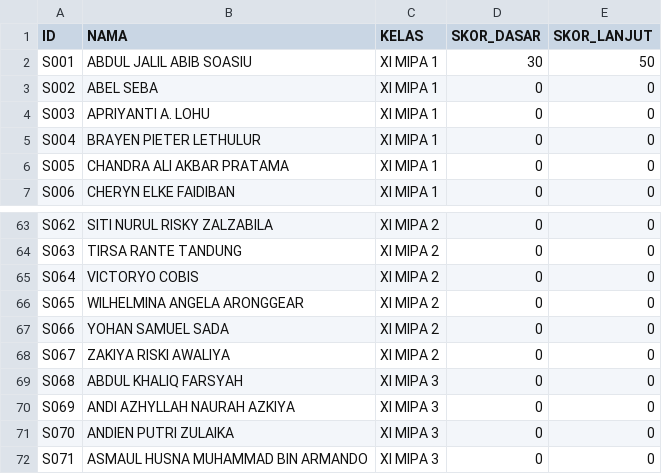
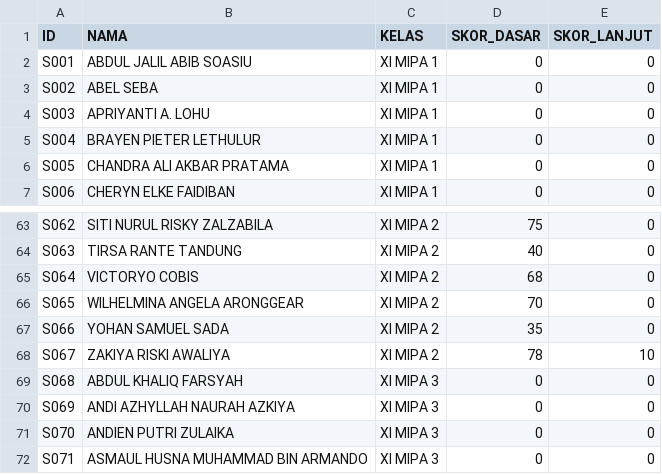
Before and after one commit to infi23/webintraktif1, a CSV file: data.csv, drawn as a sheet; only a part is shown, gaps mark what is left out; the diff covers the shown part only; the diff names each change by its address in the sheet, - before the commit and + after, or states it on an @@ line.

```diff
--- a/data.csv
+++ b/data.csv
-D2 (SKOR_DASAR): 30
+D2 (SKOR_DASAR): 0
-E2 (SKOR_LANJUT): 50
+E2 (SKOR_LANJUT): 0
-D63 (SKOR_DASAR): 0
+D63 (SKOR_DASAR): 75
-D64 (SKOR_DASAR): 0
+D64 (SKOR_DASAR): 40
-D65 (SKOR_DASAR): 0
+D65 (SKOR_DASAR): 68
-D66 (SKOR_DASAR): 0
+D66 (SKOR_DASAR): 70
-D67 (SKOR_DASAR): 0
+D67 (SKOR_DASAR): 35
-D68 (SKOR_DASAR): 0
+D68 (SKOR_DASAR): 78
-E68 (SKOR_LANJUT): 0
+E68 (SKOR_LANJUT): 10
```
Also changed, not shown: 26 edited cells elsewhere in this file.
